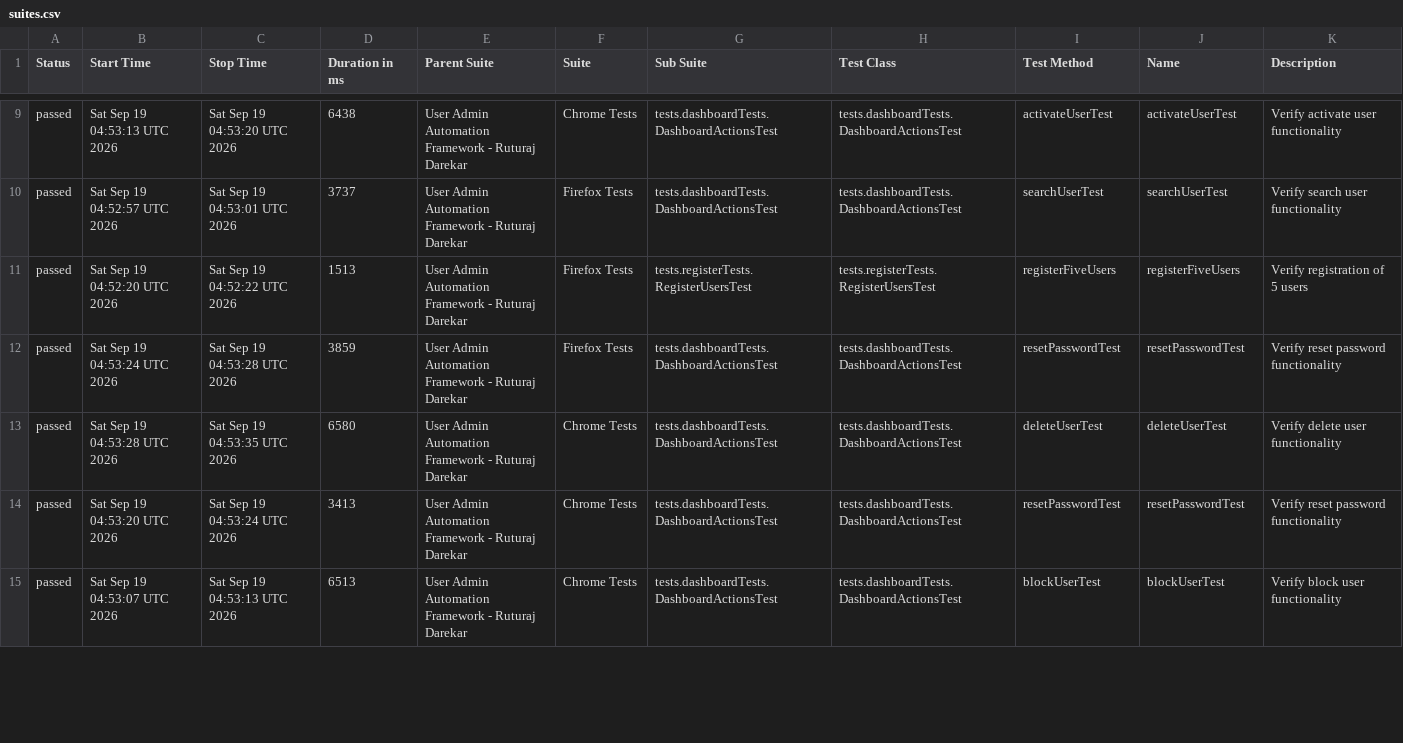
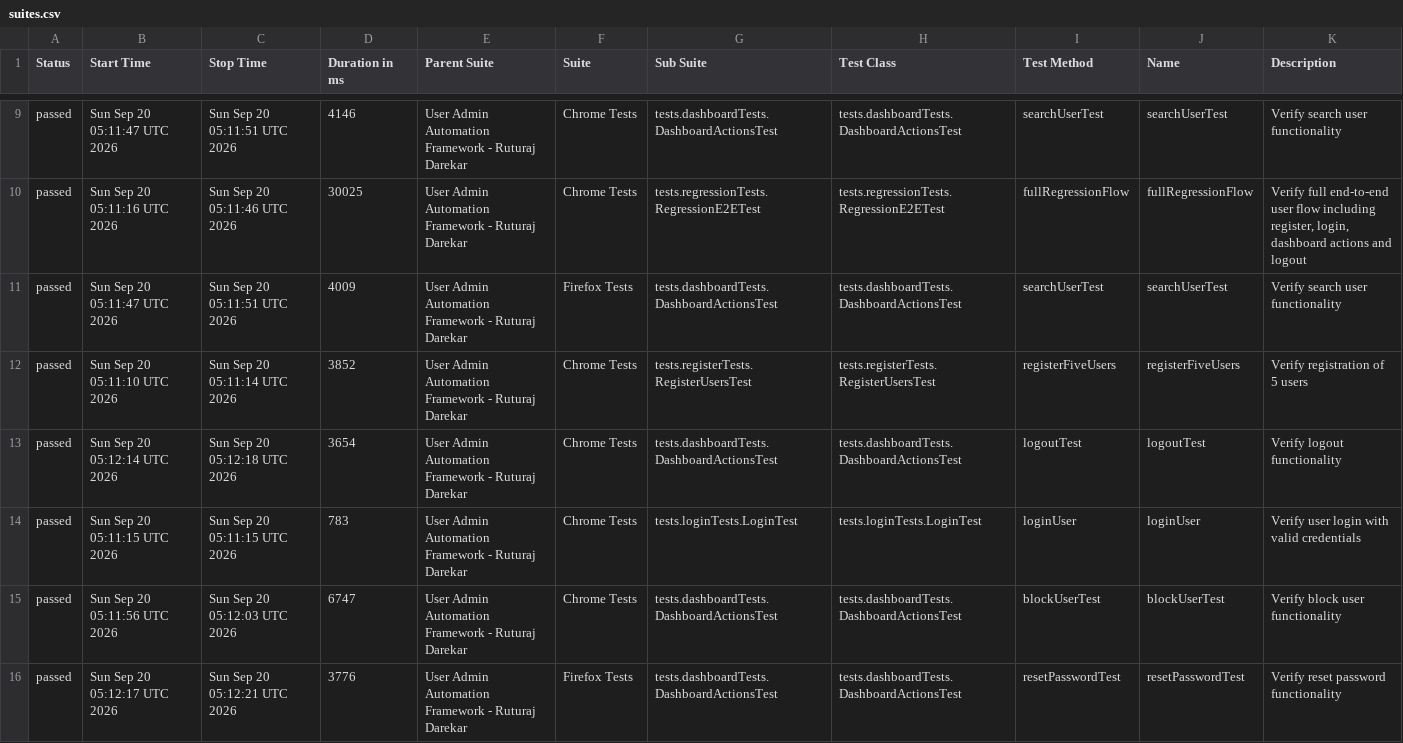
Before and after one commit to Ruturaj0861/user-admin-automation, a CSV file: data/suites.csv, drawn as a sheet; only a part is shown, gaps mark what is left out; the diff covers the shown part only.

```diff
--- a/data/suites.csv
+++ b/data/suites.csv
@@ -9,7 +9,8 @@
-"passed","Sat Sep 19 04:53:13 UTC 2026","Sat Sep 19 04:53:20 UTC 2026","6438","User Admin Automation Framework - Ruturaj Darekar","Chrome Tests","tests.dashboardTests.DashboardActionsTest","tests.dashboardTests.DashboardActionsTest","activateUserTest","activateUserTest","Verify activate user functionality"
-"passed","Sat Sep 19 04:52:57 UTC 2026","Sat Sep 19 04:53:01 UTC 2026","3737","User Admin Automation Framework - Ruturaj Darekar","Firefox Tests","tests.dashboardTests.DashboardActionsTest","tests.dashboardTests.DashboardActionsTest","searchUserTest","searchUserTest","Verify search user functionality"
-"passed","Sat Sep 19 04:52:20 UTC 2026","Sat Sep 19 04:52:22 UTC 2026","1513","User Admin Automation Framework - Ruturaj Darekar","Firefox Tests","tests.registerTests.RegisterUsersTest","tests.registerTests.RegisterUsersTest","registerFiveUsers","registerFiveUsers","Verify registration of 5 users"
-"passed","Sat Sep 19 04:53:24 UTC 2026","Sat Sep 19 04:53:28 UTC 2026","3859","User Admin Automation Framework - Ruturaj Darekar","Firefox Tests","tests.dashboardTests.DashboardActionsTest","tests.dashboardTests.DashboardActionsTest","resetPasswordTest","resetPasswordTest","Verify reset password functionality"
-"passed","Sat Sep 19 04:53:28 UTC 2026","Sat Sep 19 04:53:35 UTC 2026","6580","User Admin Automation Framework - Ruturaj Darekar","Chrome Tests","tests.dashboardTests.DashboardActionsTest","tests.dashboardTests.DashboardActionsTest","deleteUserTest","deleteUserTest","Verify delete user functionality"
-"passed","Sat Sep 19 04:53:20 UTC 2026","Sat Sep 19 04:53:24 UTC 2026","3413","User Admin Automation Framework - Ruturaj Darekar","Chrome Tests","tests.dashboardTests.DashboardActionsTest","tests.dashboardTests.DashboardActionsTest","resetPasswordTest","resetPasswordTest","Verify reset password functionality"
-"passed","Sat Sep 19 04:53:07 UTC 2026","Sat Sep 19 04:53:13 UTC 2026","6513","User Admin Automation Framework - Ruturaj Darekar","Chrome Tests","tests.dashboardTests.DashboardActionsTest","tests.dashboardTests.DashboardActionsTest","blockUserTest","blockUserTest","Verify block user functionality"
+"passed","Sun Sep 20 05:11:47 UTC 2026","Sun Sep 20 05:11:51 UTC 2026","4146","User Admin Automation Framework - Ruturaj Darekar","Chrome Tests","tests.dashboardTests.DashboardActionsTest","tests.dashboardTests.DashboardActionsTest","searchUserTest","searchUserTest","Verify search user functionality"
+"passed","Sun Sep 20 05:11:16 UTC 2026","Sun Sep 20 05:11:46 UTC 2026","30025","User Admin Automation Framework - Ruturaj Darekar","Chrome Tests","tests.regressionTests.RegressionE2ETest","tests.regressionTests.RegressionE2ETest","fullRegressionFlow","fullRegressionFlow","Verify full end-to-end user flow including register, login, dashboard actions and logout"
+"passed","Sun Sep 20 05:11:47 UTC 2026","Sun Sep 20 05:11:51 UTC 2026","4009","User Admin Automation Framework - Ruturaj Darekar","Firefox Tests","tests.dashboardTests.DashboardActionsTest","tests.dashboardTests.DashboardActionsTest","searchUserTest","searchUserTest","Verify search user functionality"
+"passed","Sun Sep 20 05:11:10 UTC 2026","Sun Sep 20 05:11:14 UTC 2026","3852","User Admin Automation Framework - Ruturaj Darekar","Chrome Tests","tests.registerTests.RegisterUsersTest","tests.registerTests.RegisterUsersTest","registerFiveUsers","registerFiveUsers","Verify registration of 5 users"
+"passed","Sun Sep 20 05:12:14 UTC 2026","Sun Sep 20 05:12:18 UTC 2026","3654","User Admin Automation Framework - Ruturaj Darekar","Chrome Tests","tests.dashboardTests.DashboardActionsTest","tests.dashboardTests.DashboardActionsTest","logoutTest","logoutTest","Verify logout functionality"
+"passed","Sun Sep 20 05:11:15 UTC 2026","Sun Sep 20 05:11:15 UTC 2026","783","User Admin Automation Framework - Ruturaj Darekar","Chrome Tests","tests.loginTests.LoginTest","tests.loginTests.LoginTest","loginUser","loginUser","Verify user login with valid credentials"
+"passed","Sun Sep 20 05:11:56 UTC 2026","Sun Sep 20 05:12:03 UTC 2026","6747","User Admin Automation Framework - Ruturaj Darekar","Chrome Tests","tests.dashboardTests.DashboardActionsTest","tests.dashboardTests.DashboardActionsTest","blockUserTest","blockUserTest","Verify block user functionality"
+"passed","Sun Sep 20 05:12:17 UTC 2026","Sun Sep 20 05:12:21 UTC 2026","3776","User Admin Automation Framework - Ruturaj Darekar","Firefox Tests","tests.dashboardTests.DashboardActionsTest","tests.dashboardTests.DashboardActionsTest","resetPasswordTest","resetPasswordTest","Verify reset password functionality"
```
Also changed, not shown: 2 added rows, 3 removed rows and 48 edited cells elsewhere in this file, data/behaviors.csv, 54 other files.
